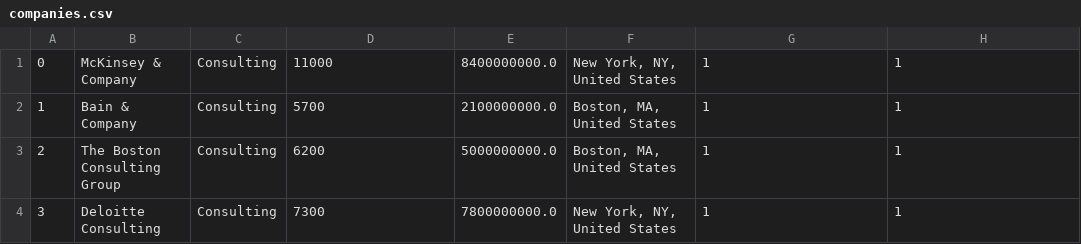
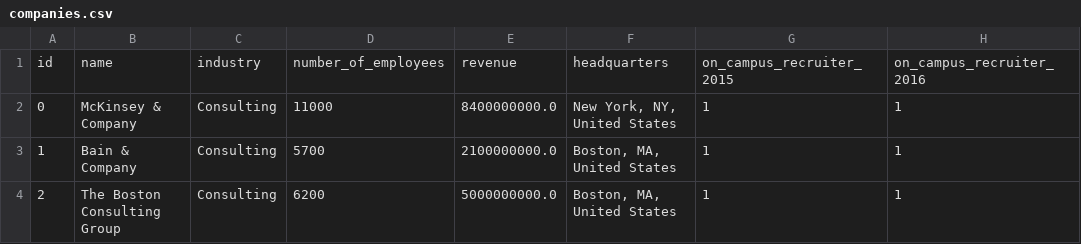
Before and after one commit to mattlovestech/dbs, a CSV file: Desktop/databases/companies.csv, drawn as a sheet; only a part is shown; the shorter side is filled out with more unchanged rows.

```diff
--- a/Desktop/databases/companies.csv
+++ b/Desktop/databases/companies.csv
@@ -1 +1,2 @@
+id,name,industry,number_of_employees,revenue,headquarters,on_campus_recruiter_2015,on_campus_recruiter_2016
 0,"McKinsey & Company",Consulting,11000,8400000000.0,"New York, NY, United States",1,1
```
Also changed, not shown: Desktop/databases/offers.csv, Desktop/databases/students.csv, 2 other files.
